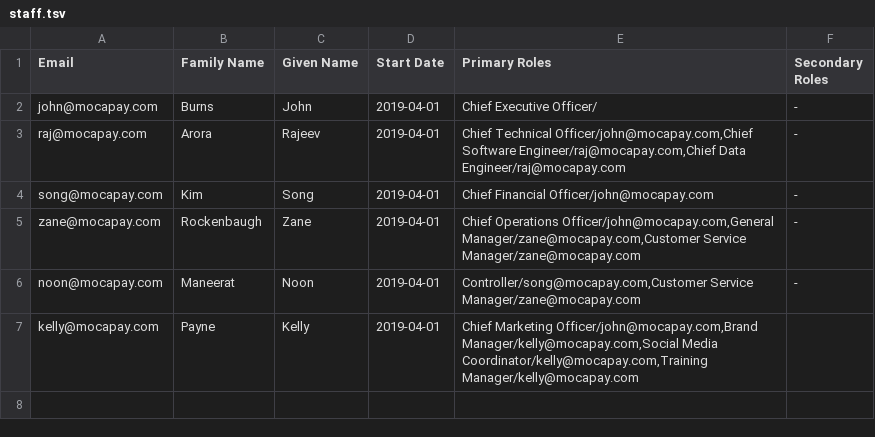
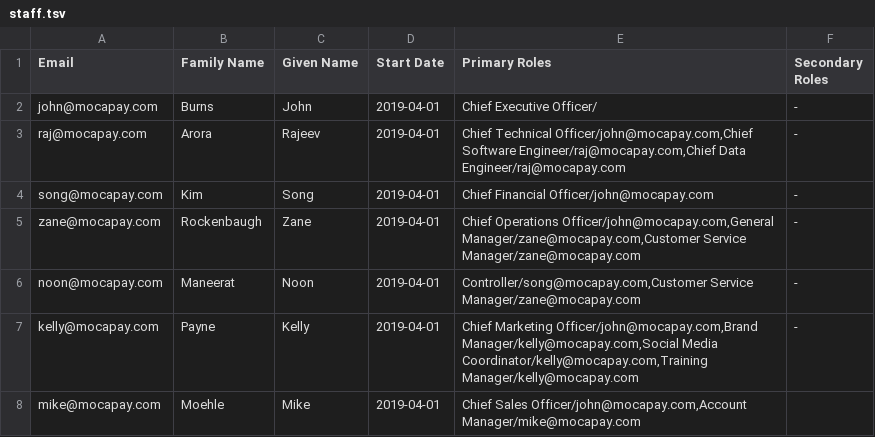
Before and after one commit to mocafinancial/moca-financial, a TSV file: staff.tsv, drawn as a sheet.

Commit message:
Added staff member 'mike@mocapay.com'.

```diff
--- a/staff.tsv
+++ b/staff.tsv
@@ -6,2 +6,3 @@ zane@mocapay.com	Rockenbaugh	Zane	2019-04-01	Chief Operations Officer/john@mocap
 noon@mocapay.com	Maneerat	Noon	2019-04-01	Controller/song@mocapay.com,Customer Service Manager/zane@mocapay.com	-
-kelly@mocapay.com	Payne	Kelly	2019-04-01	Chief Marketing Officer/john@mocapay.com,Brand Manager/kelly@mocapay.com,Social Media Coordinator/kelly@mocapay.com,Training Manager/kelly@mocapay.com	
+kelly@mocapay.com	Payne	Kelly	2019-04-01	Chief Marketing Officer/john@mocapay.com,Brand Manager/kelly@mocapay.com,Social Media Coordinator/kelly@mocapay.com,Training Manager/kelly@mocapay.com	-
+mike@mocapay.com	Moehle	Mike	2019-04-01	Chief Sales Officer/john@mocapay.com,Account Manager/mike@mocapay.com	
```
